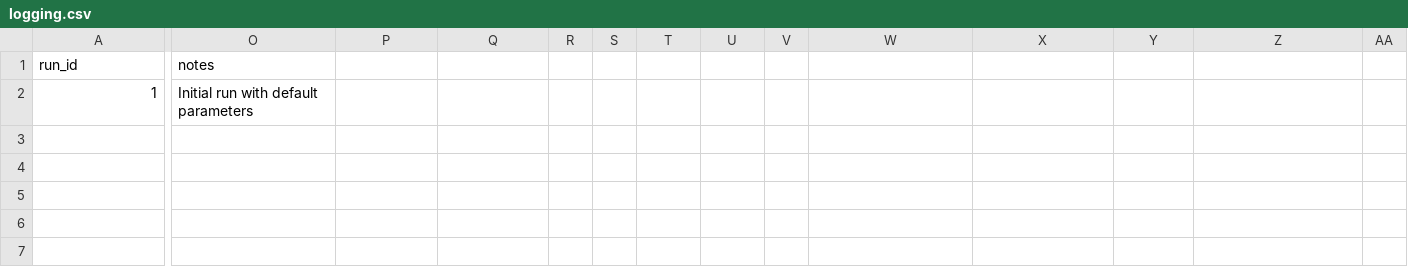
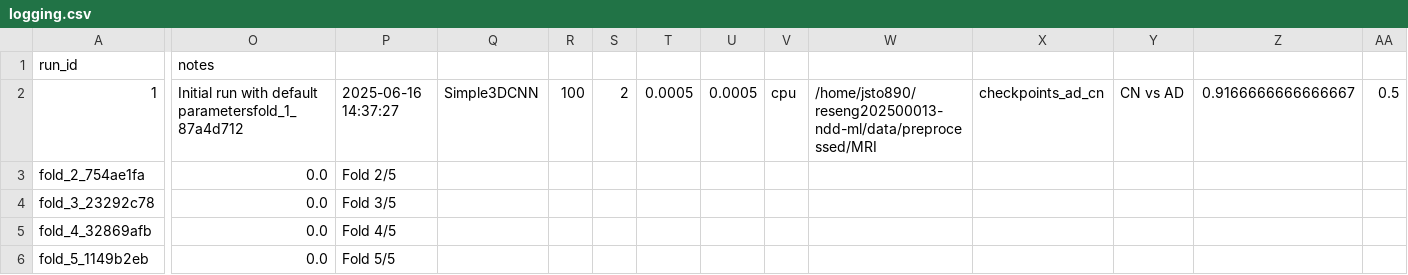
Before and after one commit to jsto890/Neuro_ML, a CSV file: Scripts/Deep_Learning/MRI/logging.csv, drawn as a sheet; only a part is shown, gaps mark what is left out; rows hold the shown columns only; the diff covers the shown part only; the diff names each change by its address in the sheet, - before the commit and + after, or states it on an @@ line.

Commit message:
moved script files to github

```diff
--- a/Scripts/Deep_Learning/MRI/logging.csv
+++ b/Scripts/Deep_Learning/MRI/logging.csv
-O2 (notes): Initial run with default parameters
+O2 (notes): Initial run with default parametersfold_1_87a4d712
-P2: (empty)
+P2: 2025-06-16 14:37:27
-Q2: (empty)
+Q2: Simple3DCNN
-R2: (empty)
+R2: 100
-S2: (empty)
+S2: 2
-T2: (empty)
+T2: 0.0005
-U2: (empty)
+U2: 0.0005
-V2: (empty)
+V2: cpu
-W2: (empty)
+W2: /home/jsto890/reseng202500013-ndd-ml/data/preprocessed/MRI
-X2: (empty)
+X2: checkpoints_ad_cn
-Y2: (empty)
+Y2: CN vs AD
-Z2: (empty)
+Z2: 0.9166666666666667
-AA2: (empty)
+AA2: 0.5
+row 3: fold_2_754ae1fa | 0.0 | Fold 2/5
+row 4: fold_3_23292c78 | 0.0 | Fold 3/5
+row 5: fold_4_32869afb | 0.0 | Fold 4/5
+row 6: fold_5_1149b2eb | 0.0 | Fold 5/5
```
Also changed, not shown: 3 edited cells elsewhere in this file, 6 other files.
